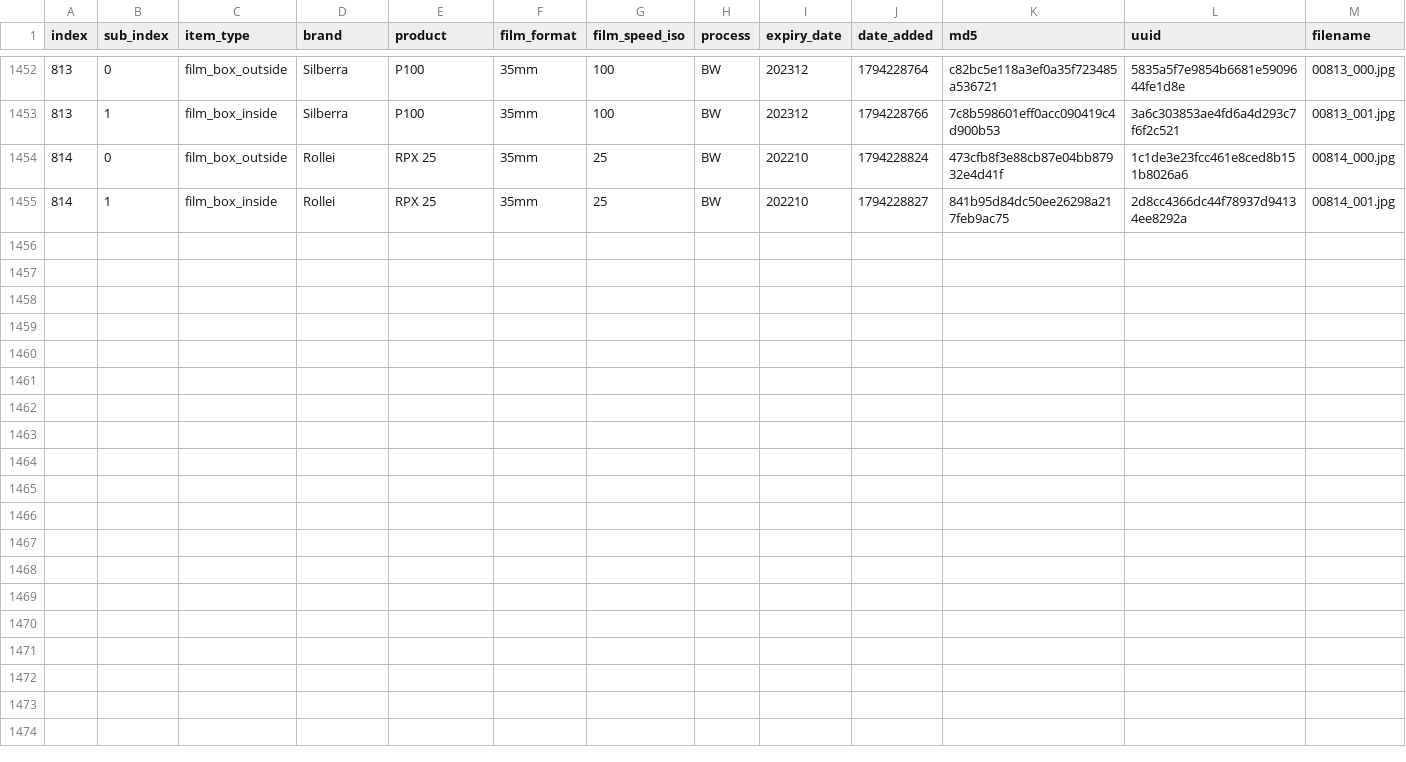
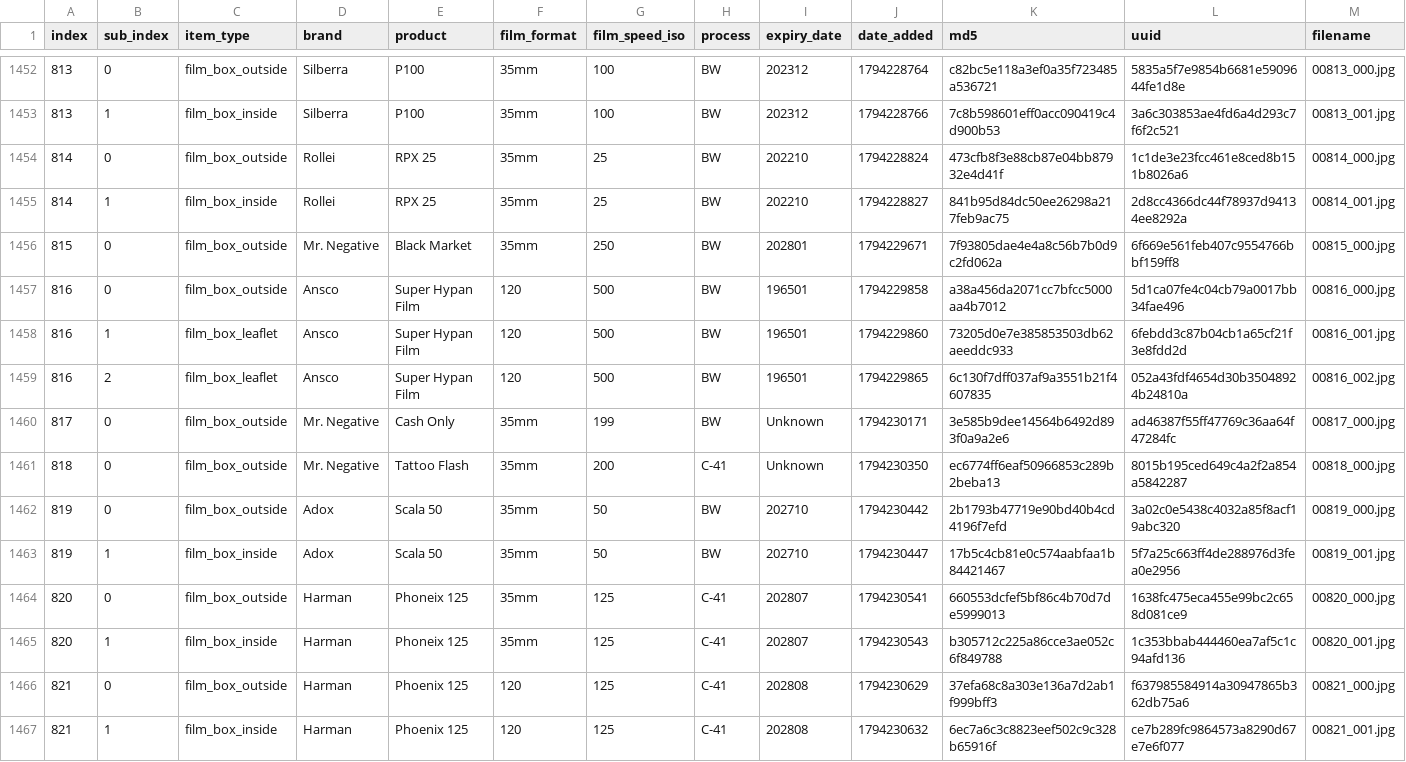
Before and after one commit to dekuNukem/Film-Packaging, a CSV file: film_packaging/database.csv, drawn as a sheet; only a part is shown, gaps mark what is left out; rows hold the shown columns only; the diff names each change by its address in the sheet, - before the commit and + after, or states it on an @@ line.

```diff
--- a/film_packaging/database.csv
+++ b/film_packaging/database.csv
+row 1456: 815 | 0 | film_box_outside | Mr. Negative | Black Market | 35mm | 250 | BW | 202801 | 1794229671 | 7f93805dae4e4a8c56b7b0d9c2fd062a | 6f669e561feb407c9554766bbf159ff8 | 00815_000.jpg
+row 1457: 816 | 0 | film_box_outside | Ansco | Super Hypan Film | 120 | 500 | BW | 196501 | 1794229858 | a38a456da2071cc7bfcc5000aa4b7012 | 5d1ca07fe4c04cb79a0017bb34fae496 | 00816_000.jpg
+row 1458: 816 | 1 | film_box_leaflet | Ansco | Super Hypan Film | 120 | 500 | BW | 196501 | 1794229860 | 73205d0e7e385853503db62aeeddc933 | 6febdd3c87b04cb1a65cf21f3e8fdd2d | 00816_001.jpg
+row 1459: 816 | 2 | film_box_leaflet | Ansco | Super Hypan Film | 120 | 500 | BW | 196501 | 1794229865 | 6c130f7dff037af9a3551b21f4607835 | 052a43fdf4654d30b35048924b24810a | 00816_002.jpg
+row 1460: 817 | 0 | film_box_outside | Mr. Negative | Cash Only | 35mm | 199 | BW | Unknown | 1794230171 | 3e585b9dee14564b6492d893f0a9a2e6 | ad46387f55ff47769c36aa64f47284fc | 00817_000.jpg
+row 1461: 818 | 0 | film_box_outside | Mr. Negative | Tattoo Flash | 35mm | 200 | C-41 | Unknown | 1794230350 | ec6774ff6eaf50966853c289b2beba13 | 8015b195ced649c4a2f2a854a5842287 | 00818_000.jpg
+row 1462: 819 | 0 | film_box_outside | Adox | Scala 50 | 35mm | 50 | BW | 202710 | 1794230442 | 2b1793b47719e90bd40b4cd4196f7efd | 3a02c0e5438c4032a85f8acf19abc320 | 00819_000.jpg
+row 1463: 819 | 1 | film_box_inside | Adox | Scala 50 | 35mm | 50 | BW | 202710 | 1794230447 | 17b5c4cb81e0c574aabfaa1b84421467 | 5f7a25c663ff4de288976d3fea0e2956 | 00819_001.jpg
+row 1464: 820 | 0 | film_box_outside | Harman | Phoneix 125 | 35mm | 125 | C-41 | 202807 | 1794230541 | 660553dcfef5bf86c4b70d7de5999013 | 1638fc475eca455e99bc2c658d081ce9 | 00820_000.jpg
+row 1465: 820 | 1 | film_box_inside | Harman | Phoneix 125 | 35mm | 125 | C-41 | 202807 | 1794230543 | b305712c225a86cce3ae052c6f849788 | 1c353bbab444460ea7af5c1c94afd136 | 00820_001.jpg
+row 1466: 821 | 0 | film_box_outside | Harman | Phoenix 125 | 120 | 125 | C-41 | 202808 | 1794230629 | 37efa68c8a303e136a7d2ab1f999bff3 | f637985584914a30947865b362db75a6 | 00821_000.jpg
+row 1467: 821 | 1 | film_box_inside | Harman | Phoenix 125 | 120 | 125 | C-41 | 202808 | 1794230632 | 6ec7a6c3c8823eef502c9c328b65916f | ce7b289fc9864573a8290d67e7e6f077 | 00821_001.jpg
```
Also changed, not shown: 31 other files.
